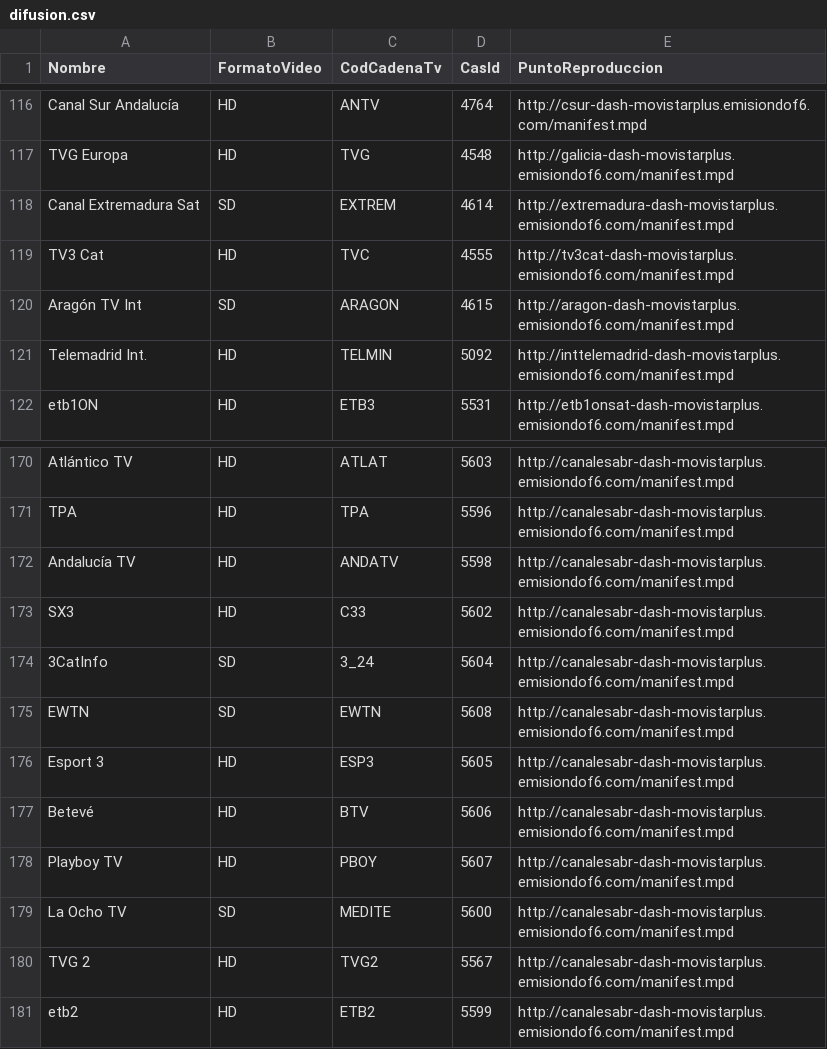
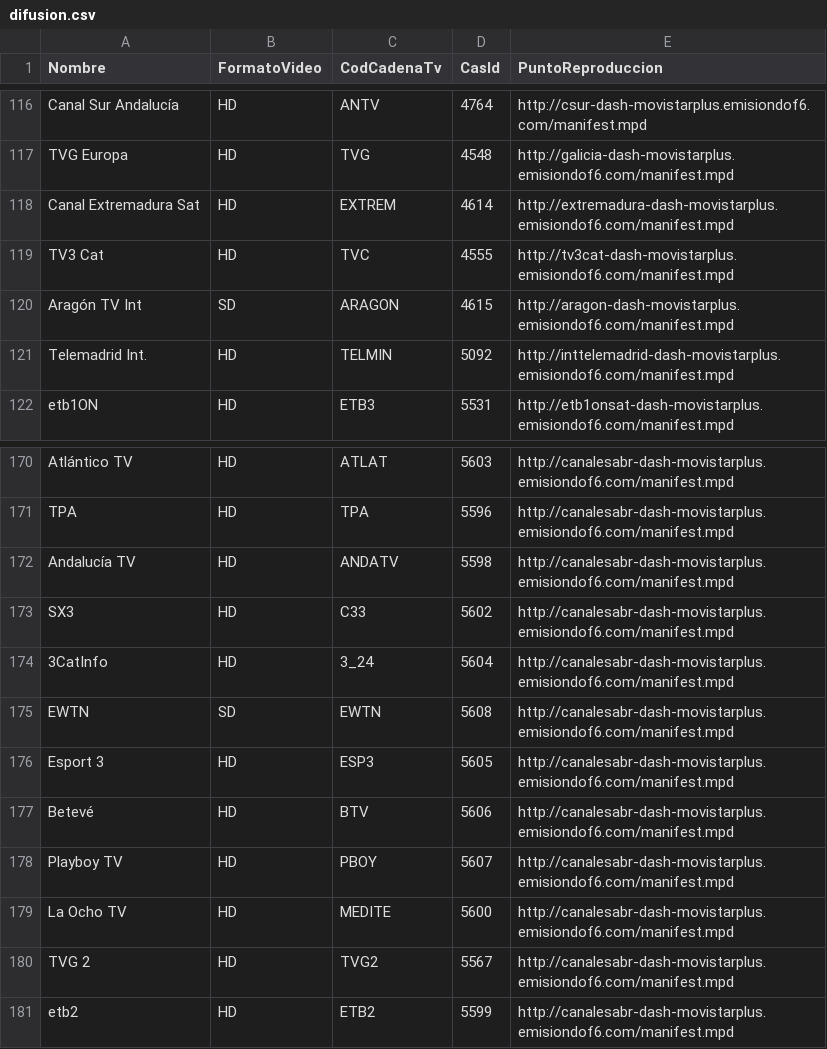
Before and after one commit to alicatesTEAM/Mfeed, a CSV file: difusion.csv, drawn as a sheet; only a part is shown, gaps mark what is left out.

```diff
--- a/difusion.csv
+++ b/difusion.csv
@@ -117,3 +117,3 @@ Canal Sur Andalucía,HD,ANTV,4764,http://csur-dash-movistarplus.emisiondof6.com/
 TVG Europa,HD,TVG,4548,http://galicia-dash-movistarplus.emisiondof6.com/manifest.mpd
-Canal Extremadura Sat,SD,EXTREM,4614,http://extremadura-dash-movistarplus.emisiondof6.com/manifest.mpd
+Canal Extremadura Sat,HD,EXTREM,4614,http://extremadura-dash-movistarplus.emisiondof6.com/manifest.mpd
 TV3 Cat,HD,TVC,4555,http://tv3cat-dash-movistarplus.emisiondof6.com/manifest.mpd
@@ -173,3 +173,3 @@ Andalucía TV,HD,ANDATV,5598,http://canalesabr-dash-movistarplus.emisiondof6.com
 SX3,HD,C33,5602,http://canalesabr-dash-movistarplus.emisiondof6.com/manifest.mpd
-3CatInfo,SD,3_24,5604,http://canalesabr-dash-movistarplus.emisiondof6.com/manifest.mpd
+3CatInfo,HD,3_24,5604,http://canalesabr-dash-movistarplus.emisiondof6.com/manifest.mpd
 EWTN,SD,EWTN,5608,http://canalesabr-dash-movistarplus.emisiondof6.com/manifest.mpd
@@ -178,3 +178,3 @@ Betevé,HD,BTV,5606,http://canalesabr-dash-movistarplus.emisiondof6.com/manifest
 Playboy TV,HD,PBOY,5607,http://canalesabr-dash-movistarplus.emisiondof6.com/manifest.mpd
-La Ocho TV,SD,MEDITE,5600,http://canalesabr-dash-movistarplus.emisiondof6.com/manifest.mpd
+La Ocho TV,HD,MEDITE,5600,http://canalesabr-dash-movistarplus.emisiondof6.com/manifest.mpd
 TVG 2,HD,TVG2,5567,http://canalesabr-dash-movistarplus.emisiondof6.com/manifest.mpd
```
Also changed, not shown: ott.csv.
